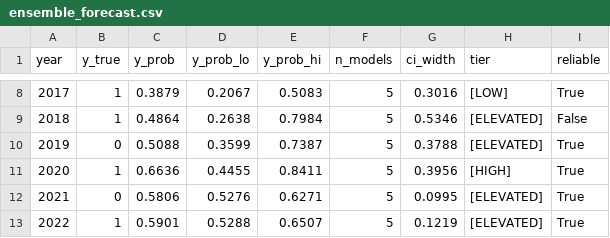
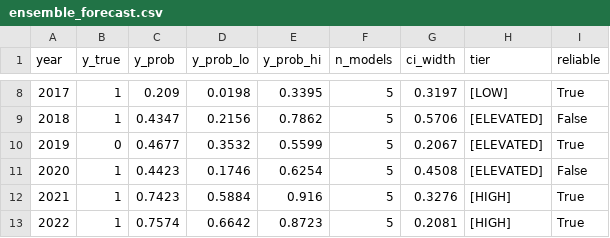
Before and after one commit to eileenr09/Predictive-Modeling-of-Crypto-System-Vulnerabilities, a CSV file: outputs/ensemble_forecast.csv, drawn as a sheet; only a part is shown, gaps mark what is left out; the diff covers the shown part only.

```diff
--- a/outputs/ensemble_forecast.csv
+++ b/outputs/ensemble_forecast.csv
@@ -8,6 +8,6 @@ year,y_true,y_prob,y_prob_lo,y_prob_hi,n_models,ci_width,tier,reliable
-2017,1,0.3879,0.2067,0.5083,5,0.3016,[LOW]     ,True
-2018,1,0.4864,0.2638,0.7984,5,0.5346,[ELEVATED],False
-2019,0,0.5088,0.3599,0.7387,5,0.3788,[ELEVATED],True
-2020,1,0.6636,0.4455,0.8411,5,0.3956,[HIGH]    ,True
-2021,0,0.5806,0.5276,0.6271,5,0.0995,[ELEVATED],True
-2022,1,0.5901,0.5288,0.6507,5,0.1219,[ELEVATED],True
+2017,1,0.209,0.0198,0.3395,5,0.3197,[LOW]     ,True
+2018,1,0.4347,0.2156,0.7862,5,0.5706,[ELEVATED],False
+2019,0,0.4677,0.3532,0.5599,5,0.2067,[ELEVATED],True
+2020,1,0.4423,0.1746,0.6254,5,0.4508,[ELEVATED],False
+2021,1,0.7423,0.5884,0.916,5,0.3276,[HIGH]    ,True
+2022,1,0.7574,0.6642,0.8723,5,0.2081,[HIGH]    ,True
```
Also changed, not shown: 49 edited cells elsewhere in this file, 27 other files.
